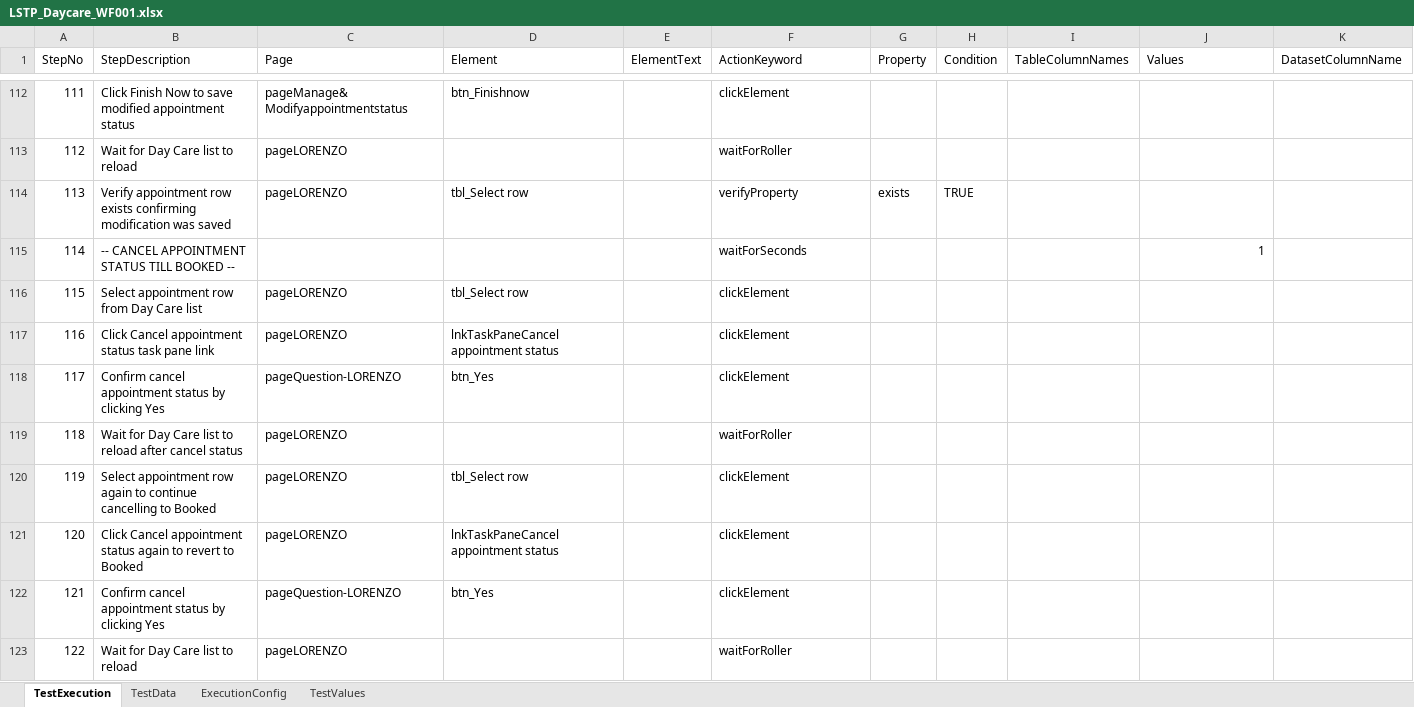
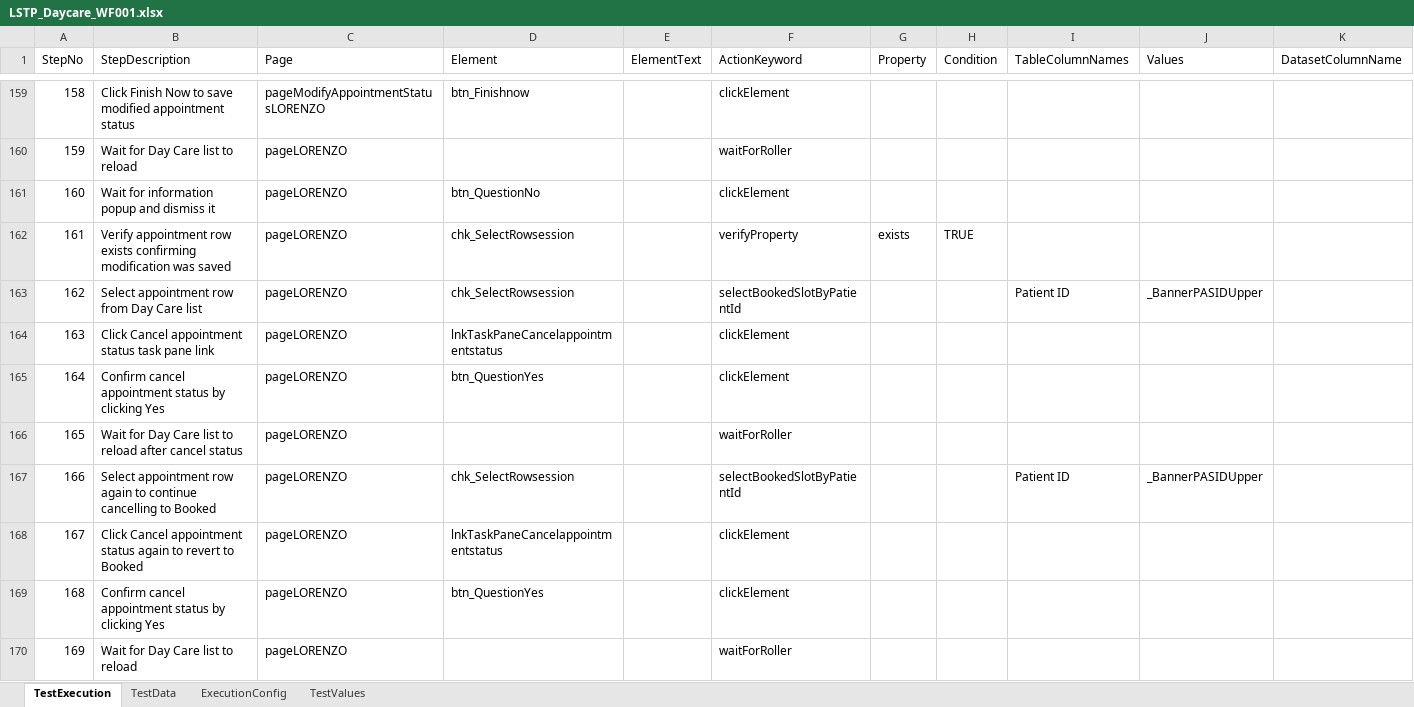
Before and after one commit to baskarankrishnan/lorenzo-kdf-playwright-automation, an Excel workbook: lorenzo-playwright-kdf/excelFramework/testcases/Daycare/LSTP_Daycare_WF001.xlsx, sheet TestExecution, drawn as a sheet; only a part is shown, gaps mark what is left out; values as stored, in another font and other column widths than the file's, no cell formats; removed rows and columns are numbered as before the commit, all else as after; the diff covers the shown part only; the diff names each change by its address in the sheet, - before the commit and + after, or states it on an @@ line.

```diff
--- a/lorenzo-playwright-kdf/excelFramework/testcases/Daycare/LSTP_Daycare_WF001.xlsx (sheet TestExecution)
+++ b/lorenzo-playwright-kdf/excelFramework/testcases/Daycare/LSTP_Daycare_WF001.xlsx (sheet TestExecution)
@@ column A (StepNo) renumbered from row 4 down @@
-C159 (Page): pageManage& Modifyappointmentstatus
+C159 (Page): pageModifyAppointmentStatusLORENZO
+row 161: 160 | Wait for information popup and dismiss it | pageLORENZO | btn_QuestionNo |  | clickElement
-D162 (Element): tbl_Select row
+D162 (Element): chk_SelectRowsession
-row 115: 114 | -- CANCEL APPOINTMENT STATUS TILL BOOKED -- |  |  |  | waitForSeconds |  |  |  | 1
-D163 (Element): tbl_Select row
+D163 (Element): chk_SelectRowsession
-F163 (ActionKeyword): clickElement
+F163 (ActionKeyword): selectBookedSlotByPatientId
-I163 (TableColumnNames): (empty)
+I163 (TableColumnNames): Patient ID
-J163 (Values): (empty)
+J163 (Values): _BannerPASIDUpper
-D164 (Element): lnkTaskPaneCancel appointment status
+D164 (Element): lnkTaskPaneCancelappointmentstatus
-C165 (Page): pageQuestion-LORENZO
+C165 (Page): pageLORENZO
-D165 (Element): btn_Yes
+D165 (Element): btn_QuestionYes
-D167 (Element): tbl_Select row
+D167 (Element): chk_SelectRowsession
-F167 (ActionKeyword): clickElement
+F167 (ActionKeyword): selectBookedSlotByPatientId
-I167 (TableColumnNames): (empty)
+I167 (TableColumnNames): Patient ID
-J167 (Values): (empty)
+J167 (Values): _BannerPASIDUpper
-D168 (Element): lnkTaskPaneCancel appointment status
+D168 (Element): lnkTaskPaneCancelappointmentstatus
-C169 (Page): pageQuestion-LORENZO
+C169 (Page): pageLORENZO
-D169 (Element): btn_Yes
+D169 (Element): btn_QuestionYes
```
Also changed, not shown: 100 added rows, 55 removed rows and 110 edited cells elsewhere in this sheet, cell formats, lorenzo-playwright-kdf/excelFramework/testcases/FluidBalance/LSTP_FluidBalance_WF001.xlsx, lorenzo-playwright-kdf/excelFramework/testcases/Maternity/LSTP_Maternity_WF001.xlsx, 27 other files.
